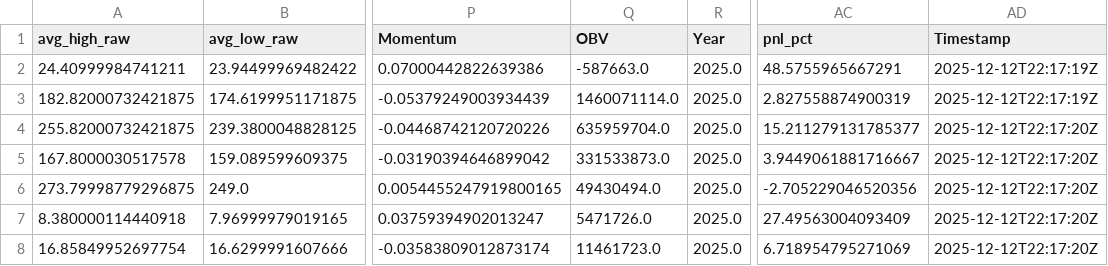
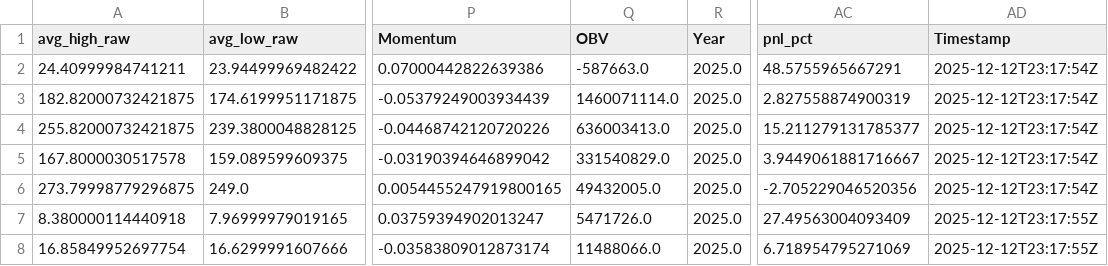
Before and after one commit to andrei1234D/GPT5_SELL, a CSV file: bot/LLM_data/input_llm/llm_input_latest.csv, drawn as a sheet; only a part is shown, gaps mark what is left out; the diff names each change by its address in the sheet, - before the commit and + after, or states it on an @@ line.

```diff
--- a/bot/LLM_data/input_llm/llm_input_latest.csv
+++ b/bot/LLM_data/input_llm/llm_input_latest.csv
-AD2:AD3 (Timestamp): 2025-12-12T22:17:19Z
+AD2:AD3 (Timestamp): 2025-12-12T23:17:54Z
-Q4 (OBV): 635959704.0
+Q4 (OBV): 636003413.0
-AD4:AD6 (Timestamp): 2025-12-12T22:17:20Z
+AD4:AD6 (Timestamp): 2025-12-12T23:17:54Z
-Q5 (OBV): 331533873.0
+Q5 (OBV): 331540829.0
-Q6 (OBV): 49430494.0
+Q6 (OBV): 49432005.0
-AD7:AD8 (Timestamp): 2025-12-12T22:17:20Z
+AD7:AD8 (Timestamp): 2025-12-12T23:17:55Z
-Q8 (OBV): 11461723.0
+Q8 (OBV): 11488066.0
```
